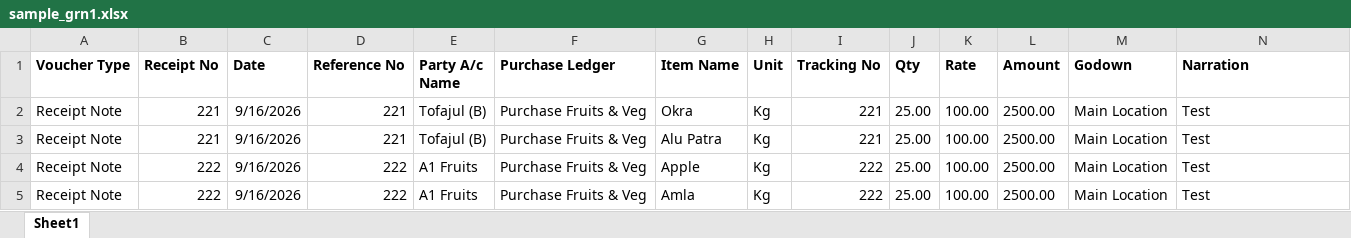
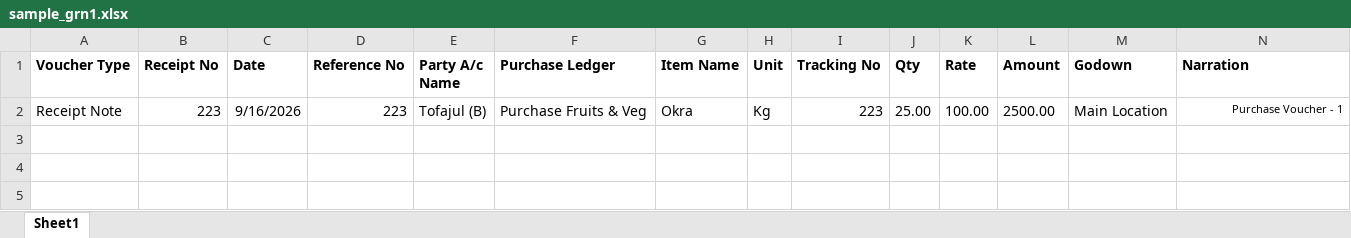
Before and after one commit to KBT0207/grn_post, an Excel workbook: sample_grn1.xlsx, sheet Sheet1, drawn as a sheet; values as stored, in another font and other column widths than the file's, no borders; the diff names each change by its address in the sheet, - before the commit and + after, or states it on an @@ line.

```diff
--- a/sample_grn1.xlsx (sheet Sheet1)
+++ b/sample_grn1.xlsx (sheet Sheet1)
-B2 (Receipt No): 221
+B2 (Receipt No): 223
-D2 (Reference No): 221
+D2 (Reference No): 223
-I2 (Tracking No): 221
+I2 (Tracking No): 223
-N2 (Narration): Test
+N2 (Narration): Purchase Voucher - 1
@@ N2 text size: smaller, alignment: left → right @@
-row 3: Receipt Note | 221 | 9/16/2026 | 221 | Tofajul (B) | Purchase Fruits & Veg | Alu Patra | Kg | 221 | 25.00 | 100.00 | 2500.00 | Main Location | Test
-row 4: Receipt Note | 222 | 9/16/2026 | 222 | A1 Fruits | Purchase Fruits & Veg | Apple | Kg | 222 | 25.00 | 100.00 | 2500.00 | Main Location | Test
-row 5: Receipt Note | 222 | 9/16/2026 | 222 | A1 Fruits | Purchase Fruits & Veg | Amla | Kg | 222 | 25.00 | 100.00 | 2500.00 | Main Location | Test
```
Also changed, not shown: 4 other files.
